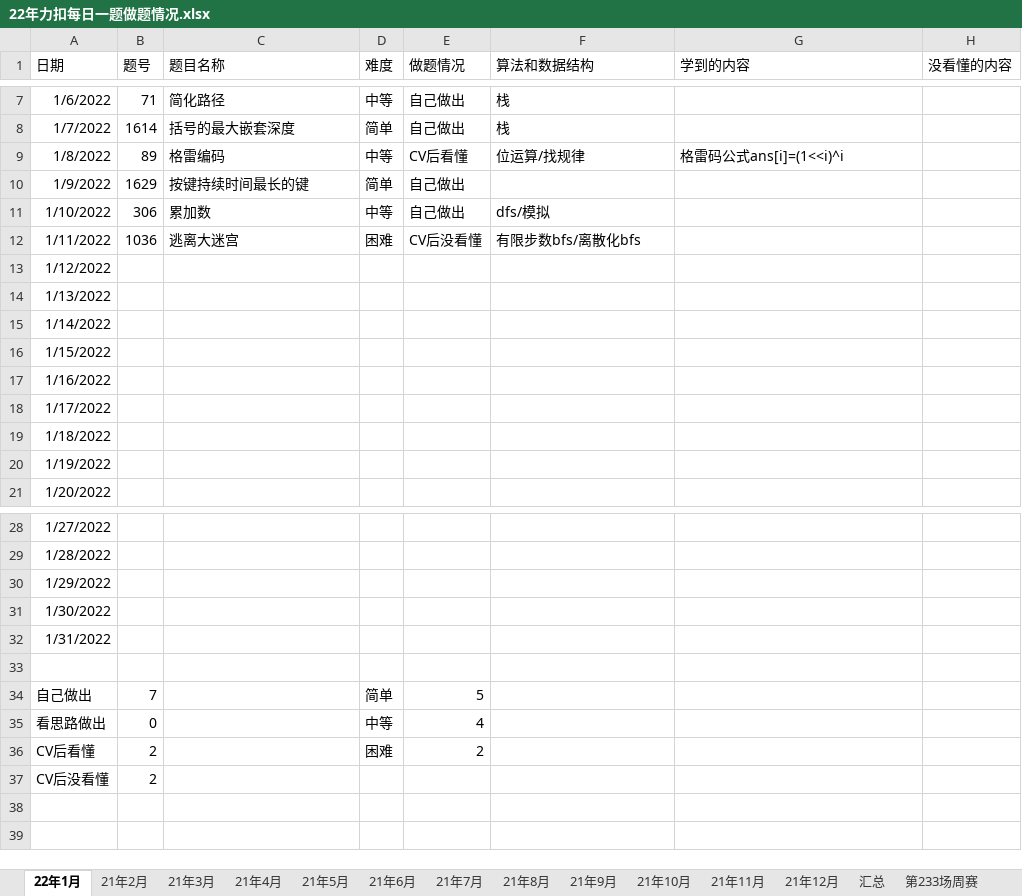
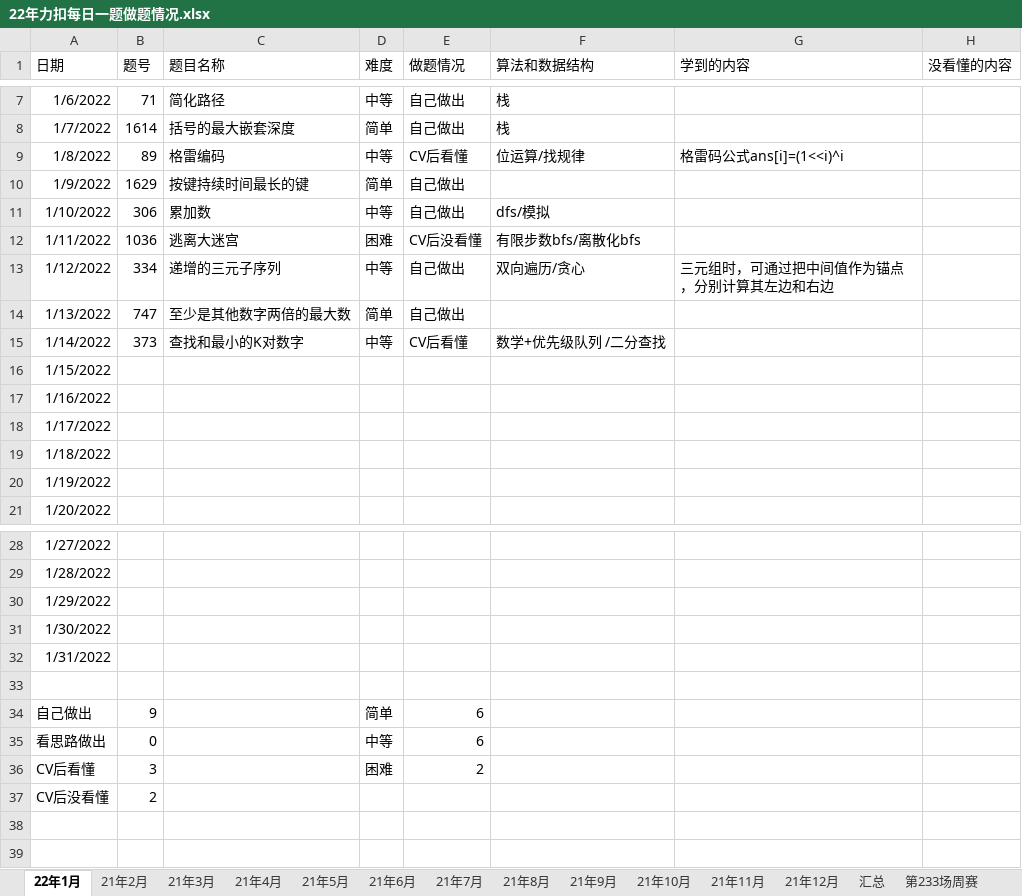
Before and after one commit to S-N-O-R-L-A-X/leetcode, an Excel workbook: 22年力扣每日一题做题情况.xlsx, sheet 22年1月, drawn as a sheet; only a part is shown, gaps mark what is left out; values as stored, in another font and other column widths than the file's, no borders; charts and pictures not drawn; the diff names each change by its address in the sheet, - before the commit and + after, or states it on an @@ line.

Commit message:
1-14

```diff
--- a/22年力扣每日一题做题情况.xlsx (sheet 22年1月)
+++ b/22年力扣每日一题做题情况.xlsx (sheet 22年1月)
-B13 (题号): (empty)
+B13 (题号): 334
-C13 (题目名称): (empty)
+C13 (题目名称): 递增的三元子序列
-D13 (难度): (empty)
+D13 (难度): 中等
-E13:E14 (做题情况): (empty)
+E13:E14 (做题情况): 自己做出
-F13 (算法和数据结构): (empty)
+F13 (算法和数据结构): 双向遍历/贪心
-G13 (学到的内容): (empty)
+G13 (学到的内容): 三元组时，可通过把中间值作为锚点，分别计算其左边和右边
-B14 (题号): (empty)
+B14 (题号): 747
-C14 (题目名称): (empty)
+C14 (题目名称): 至少是其他数字两倍的最大数
-D14 (难度): (empty)
+D14 (难度): 简单
-B15 (题号): (empty)
+B15 (题号): 373
-C15 (题目名称): (empty)
+C15 (题目名称): 查找和最小的K对数字
-D15 (难度): (empty)
+D15 (难度): 中等
-E15 (做题情况): (empty)
+E15 (做题情况): CV后看懂
-F15 (算法和数据结构): (empty)
+F15 (算法和数据结构): 数学+优先级队列 /二分查找
-B34 (题号): 7
+B34 (题号): 9
-E34 (做题情况): 5
+E34 (做题情况): 6
-E35 (做题情况): 4
+E35 (做题情况): 6
-B36 (题号): 2
+B36 (题号): 3
```
Also changed, not shown: charts or pictures.
